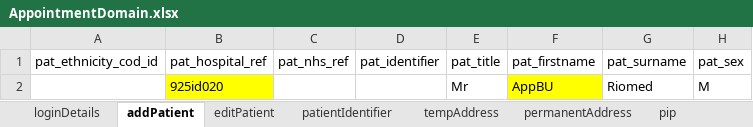
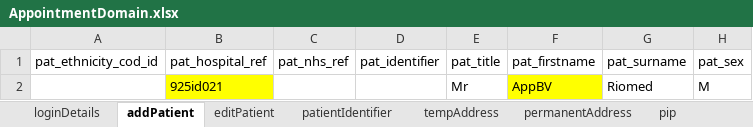
Before and after one commit to manojvyavahare27/ReleaseC4Automation, an Excel workbook: ExcelFiles/AppointmentDomain.xlsx, sheet addPatient, drawn as a sheet; only a part is shown; values as stored, in another font and other column widths than the file's, no borders; the diff names each change by its address in the sheet, - before the commit and + after, or states it on an @@ line.

```diff
--- a/ExcelFiles/AppointmentDomain.xlsx (sheet addPatient)
+++ b/ExcelFiles/AppointmentDomain.xlsx (sheet addPatient)
-B2 (pat_hospital_ref): 925id020
+B2 (pat_hospital_ref): 925id021
-F2 (pat_firstname): AppBU
+F2 (pat_firstname): AppBV
```
Also changed, not shown: sheet patientIdentifier, sheet addEditAppointments, sheet rescheduleAppointments, sheet appRoomRemoved, sheet CancelBookAppointment, sheet bookNewAppointments, 3 more sheets.
